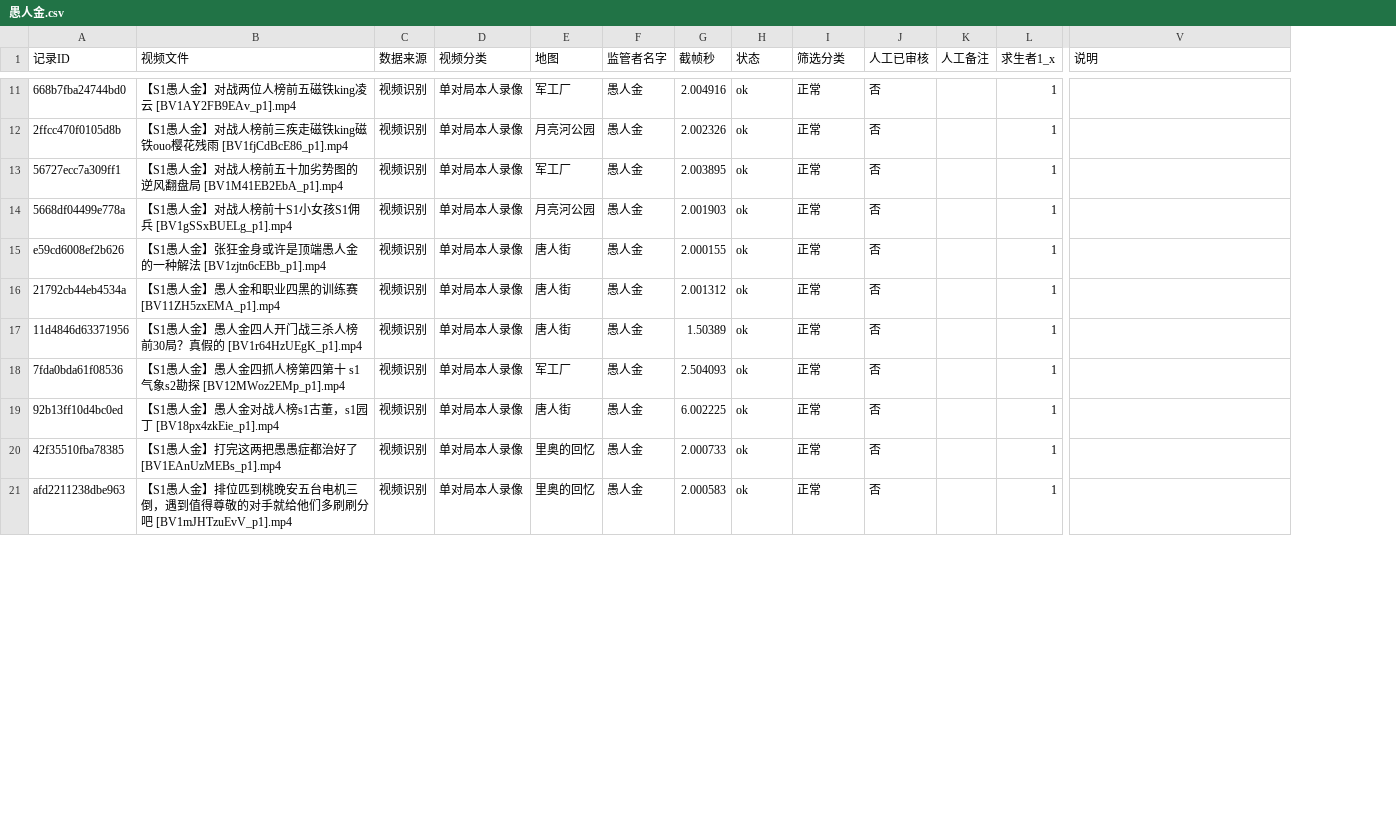
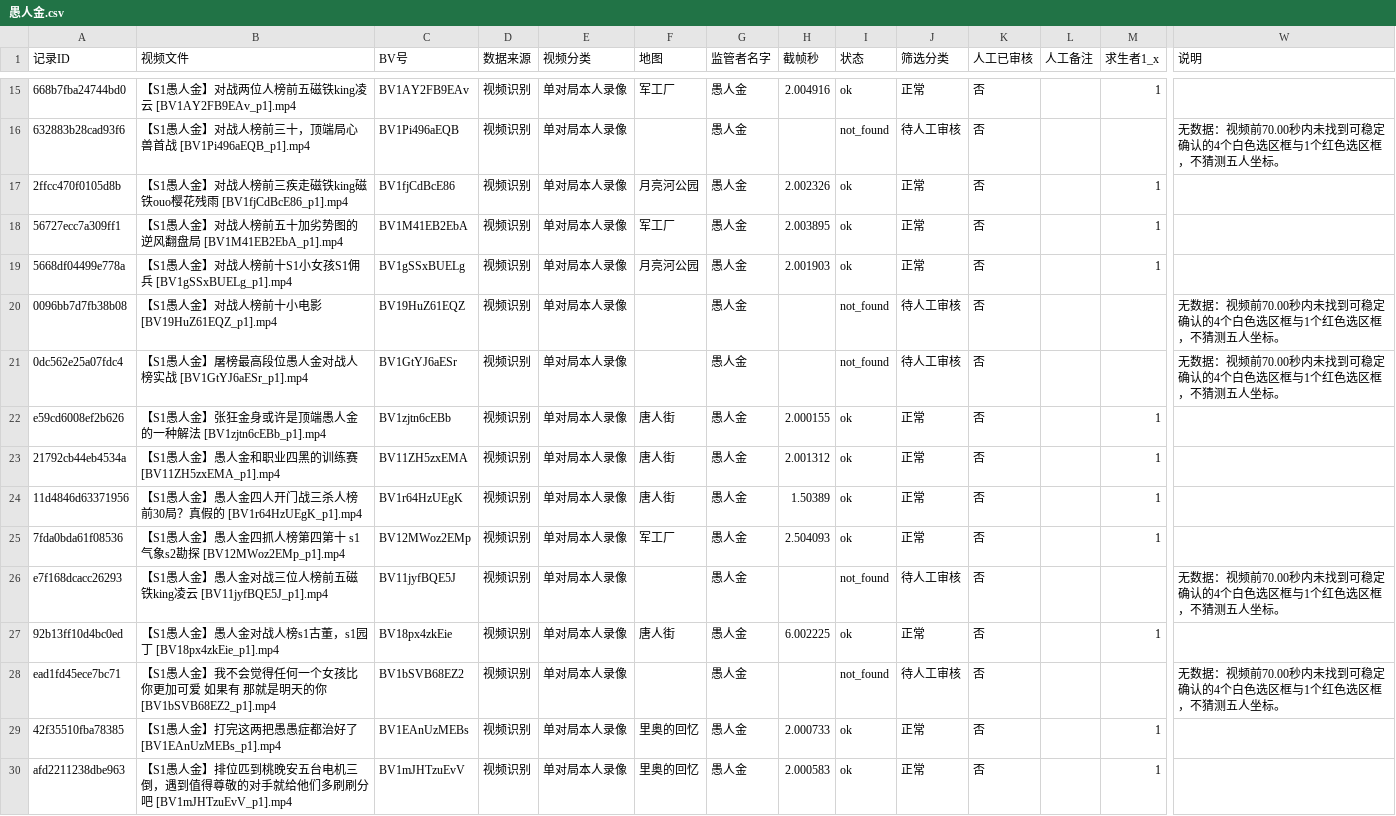
Before and after one commit to Wxt0625/notes, a CSV file: CSV/愚人金.csv, drawn as a sheet; only a part is shown, gaps mark what is left out; rows hold the shown columns only; the diff covers the shown part only; the diff names each change by its address in the sheet, - before the commit and + after, or states it on an @@ line.

```diff
--- a/CSV/愚人金.csv
+++ b/CSV/愚人金.csv
+column C (BV号), row 15: BV1AY2FB9EAv; rows 17-19: BV1fjCdBcE86 | BV1M41EB2EbA | BV1gSSxBUELg; rows 22-25: BV1zjtn6cEBb | BV11ZH5zxEMA | BV1r64HzUEgK | BV12MWoz2EMp; row 27: BV18px4zkEie; rows 29-30: BV1EAnUzMEBs | BV1mJHTzuEvV
+row 16: 632883b28cad93f6 | 【S1愚人金】对战人榜前三十，顶端局心兽首战 [BV1Pi496aEQB_p1].mp4 | BV1Pi496aEQB | 视频识别 | 单对局本人录像 |  | 愚人金 |  | not_found | 待人工审核 | 否 |  |  | 无数据：视频前70.00秒内未找到可稳定确认的4个白色选区框与1个红色选区框，不猜测五人坐标。
+row 20: 0096bb7d7fb38b08 | 【S1愚人金】对战人榜前十小电影 [BV19HuZ61EQZ_p1].mp4 | BV19HuZ61EQZ | 视频识别 | 单对局本人录像 |  | 愚人金 |  | not_found | 待人工审核 | 否 |  |  | 无数据：视频前70.00秒内未找到可稳定确认的4个白色选区框与1个红色选区框，不猜测五人坐标。
+row 21: 0dc562e25a07fdc4 | 【S1愚人金】屠榜最高段位愚人金对战人榜实战 [BV1GtYJ6aESr_p1].mp4 | BV1GtYJ6aESr | 视频识别 | 单对局本人录像 |  | 愚人金 |  | not_found | 待人工审核 | 否 |  |  | 无数据：视频前70.00秒内未找到可稳定确认的4个白色选区框与1个红色选区框，不猜测五人坐标。
+row 26: e7f168dcacc26293 | 【S1愚人金】愚人金对战三位人榜前五磁铁king凌云 [BV11jyfBQE5J_p1].mp4 | BV11jyfBQE5J | 视频识别 | 单对局本人录像 |  | 愚人金 |  | not_found | 待人工审核 | 否 |  |  | 无数据：视频前70.00秒内未找到可稳定确认的4个白色选区框与1个红色选区框，不猜测五人坐标。
+row 28: ead1fd45ece7bc71 | 【S1愚人金】我不会觉得任何一个女孩比你更加可爱 如果有 那就是明天的你 [BV1bSVB68EZ2_p1].mp4 | BV1bSVB68EZ2 | 视频识别 | 单对局本人录像 |  | 愚人金 |  | not_found | 待人工审核 | 否 |  |  | 无数据：视频前70.00秒内未找到可稳定确认的4个白色选区框与1个红色选区框，不猜测五人坐标。
```
Also changed, not shown: 9 added rows elsewhere in this file, CSV/台球1.csv, CSV/喧嚣.csv, 49 other files.
